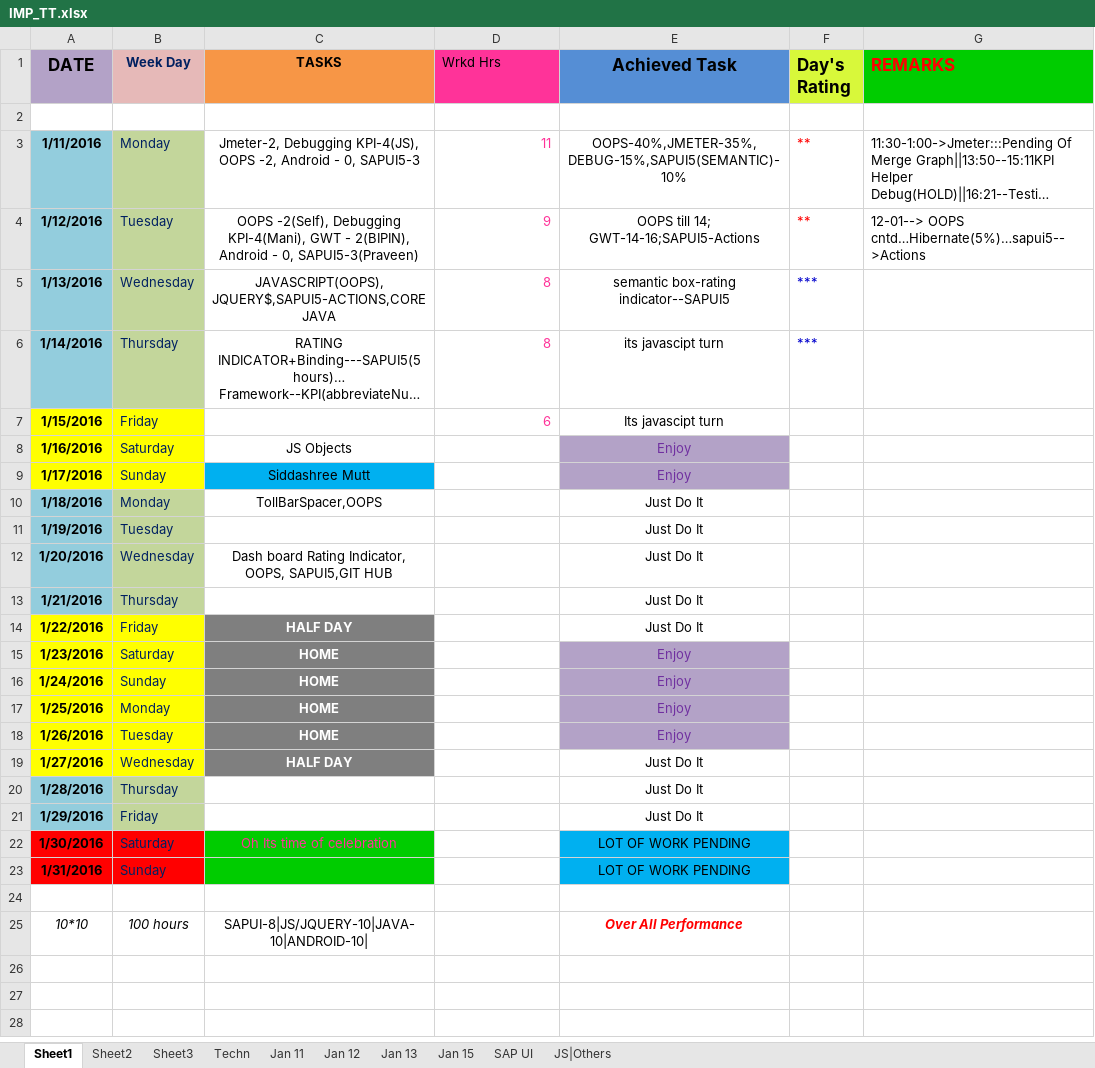
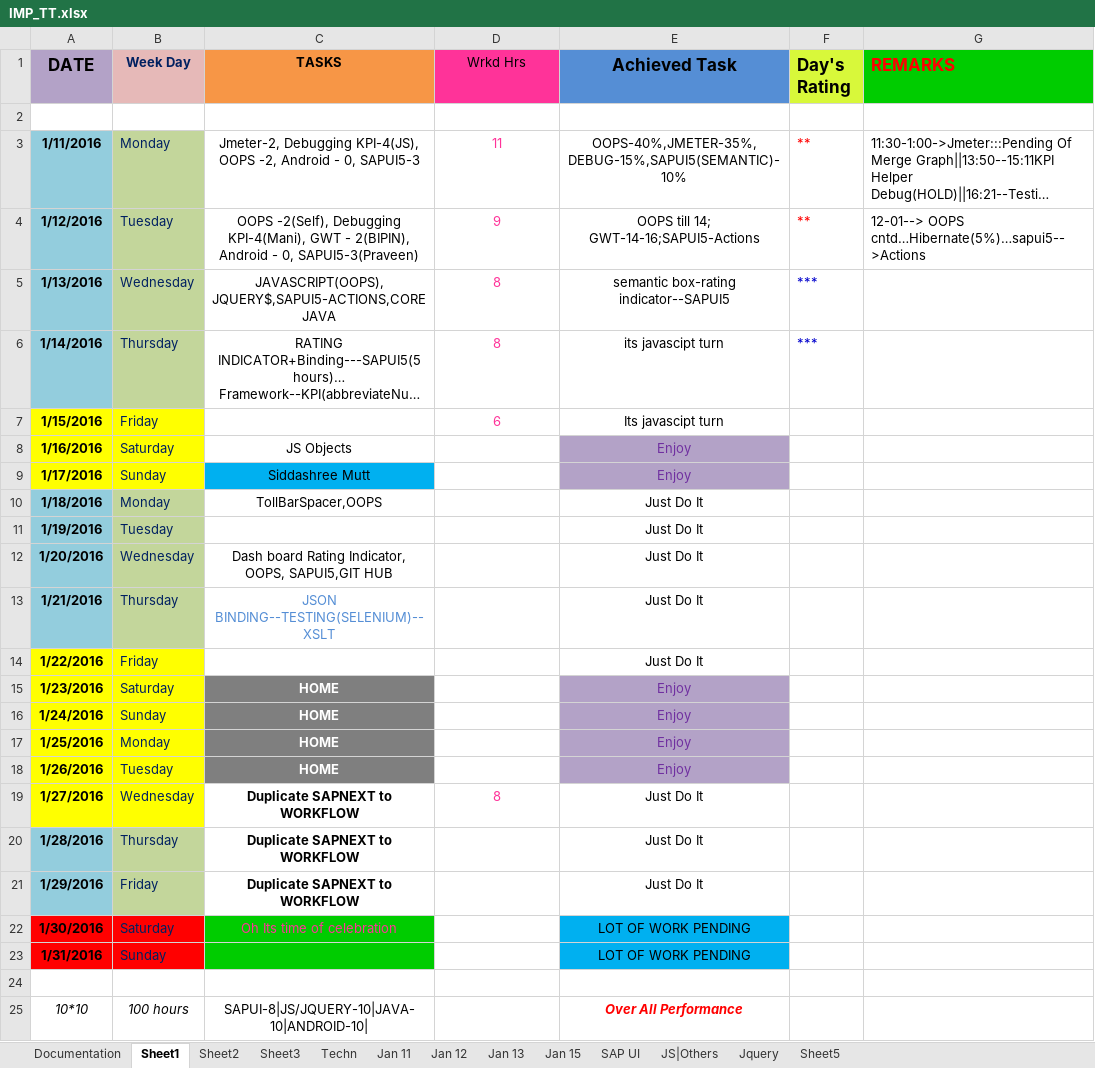
Before and after one commit to sharansp/Practice, an Excel workbook: IMP_TT.xlsx, sheet Sheet1, drawn as a sheet; long unchanged cells end in …; values as stored, in another font and other column widths than the file's, no borders; the diff names each change by its address in the sheet, - before the commit and + after, or states it on an @@ line.

```diff
--- a/IMP_TT.xlsx (sheet Sheet1)
+++ b/IMP_TT.xlsx (sheet Sheet1)
+sheet tab: Documentation
+sheet tab: Jquery
+sheet tab: Sheet5
-D1 alignment: left
+D1 alignment: center
-D3:D7 alignment: right
+D3:D7 alignment: center
-C13 (TASKS): (empty)
+C13 (TASKS): JSON BINDING--TESTING(SELENIUM)--XSLT
-C14 (TASKS): HALF DAY
+C14 (TASKS): (empty)
-C14 fill: #7F7F7F
+C14 fill: none
-C19 (TASKS): HALF DAY
+C19 (TASKS): Duplicate SAPNEXT to WORKFLOW
@@ C19 fill: #7F7F7F → none, text colour: #FFFFFF → black @@
-D19 (Wrkd Hrs): (empty)
+D19 (Wrkd Hrs): 8
-C20:C21 (TASKS): (empty)
+C20:C21 (TASKS): Duplicate SAPNEXT to WORKFLOW
```
Also changed, not shown: sheet Techn, sheet SAP UI, sheet JS|Others, charts or pictures, 1 other file.
